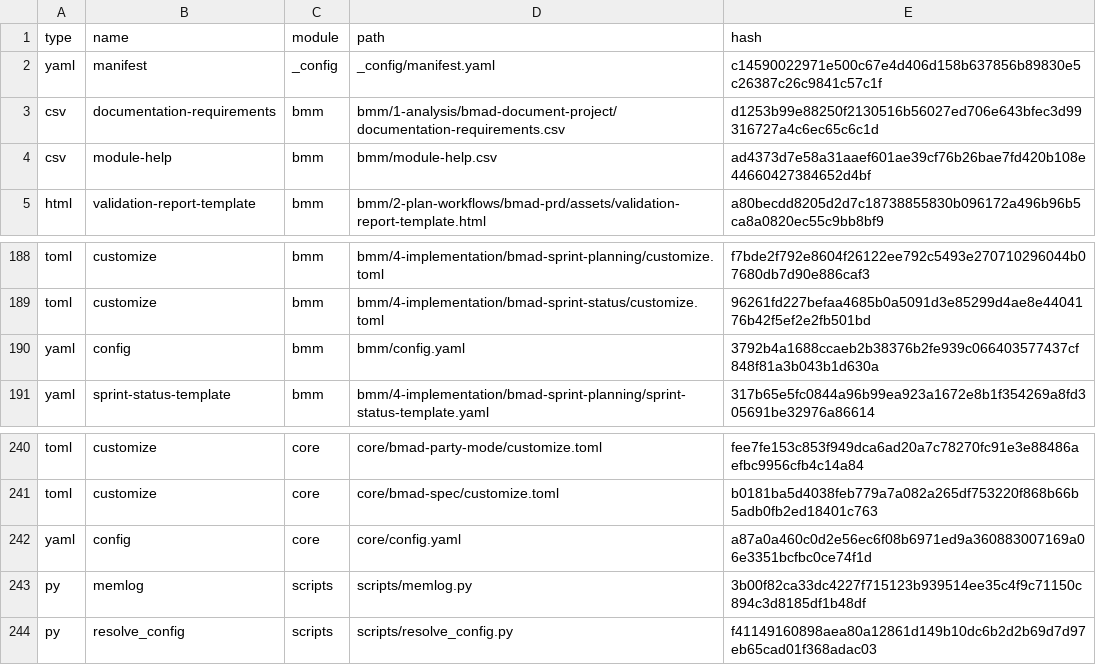
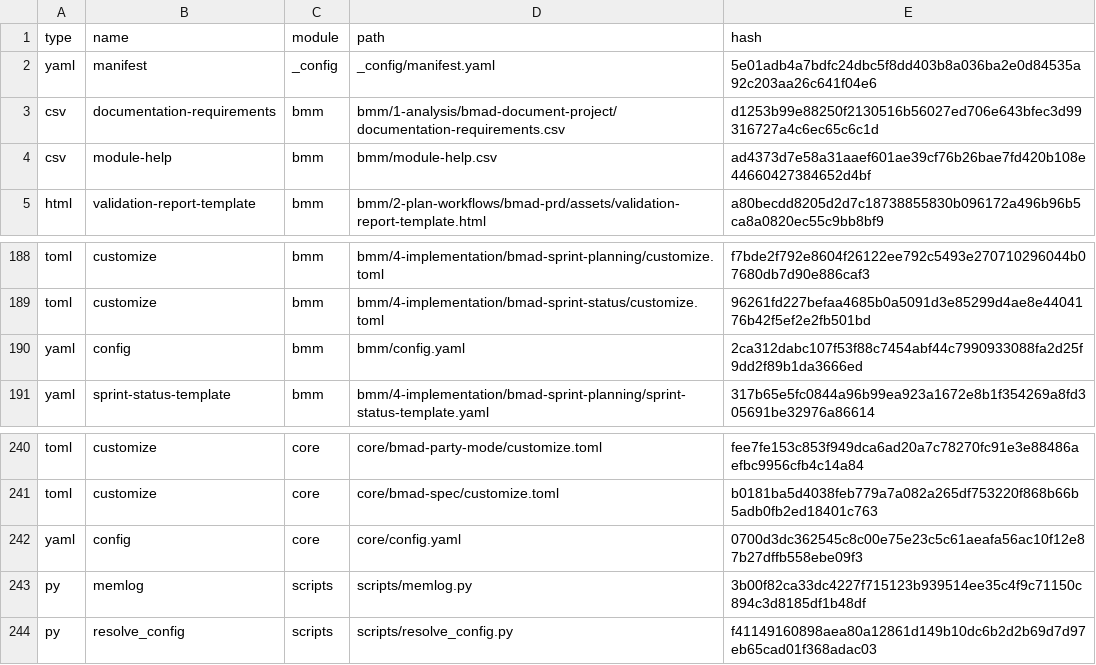
Before and after one commit to MaximoGarcia/poker-planning-bmad, a CSV file: _bmad/_config/files-manifest.csv, drawn as a sheet; only a part is shown, gaps mark what is left out.

```diff
--- a/_bmad/_config/files-manifest.csv
+++ b/_bmad/_config/files-manifest.csv
@@ -1,3 +1,3 @@
 type,name,module,path,hash
-"yaml","manifest","_config","_config/manifest.yaml","c14590022971e500c67e4d406d158b637856b89830e5c26387c26c9841c57c1f"
+"yaml","manifest","_config","_config/manifest.yaml","5e01adb4a7bdfc24dbc5f8dd403b8a036ba2e0d84535a92c203aa26c641f04e6"
 "csv","documentation-requirements","bmm","bmm/1-analysis/bmad-document-project/documentation-requirements.csv","d1253b99e88250f2130516b56027ed706e643bfec3d99316727a4c6ec65c6c1d"
@@ -189,3 +189,3 @@ type,name,module,path,hash
 "toml","customize","bmm","bmm/4-implementation/bmad-sprint-status/customize.toml","96261fd227befaa4685b0a5091d3e85299d4ae8e4404176b42f5ef2e2fb501bd"
-"yaml","config","bmm","bmm/config.yaml","3792b4a1688ccaeb2b38376b2fe939c066403577437cf848f81a3b043b1d630a"
+"yaml","config","bmm","bmm/config.yaml","2ca312dabc107f53f88c7454abf44c7990933088fa2d25f9dd2f89b1da3666ed"
 "yaml","sprint-status-template","bmm","bmm/4-implementation/bmad-sprint-planning/sprint-status-template.yaml","317b65e5fc0844a96b99ea923a1672e8b1f354269a8fd305691be32976a86614"
@@ -241,3 +241,3 @@ type,name,module,path,hash
 "toml","customize","core","core/bmad-spec/customize.toml","b0181ba5d4038feb779a7a082a265df753220f868b66b5adb0fb2ed18401c763"
-"yaml","config","core","core/config.yaml","a87a0a460c0d2e56ec6f08b6971ed9a360883007169a06e3351bcfbc0ce74f1d"
+"yaml","config","core","core/config.yaml","0700d3dc362545c8c00e75e23c5c61aeafa56ac10f12e87b27dffb558ebe09f3"
 "py","memlog","scripts","scripts/memlog.py","3b00f82ca33dc4227f715123b939514ee35c4f9c71150c894c3d8185df1b48df"
```
Also changed, not shown: 3 other files.
